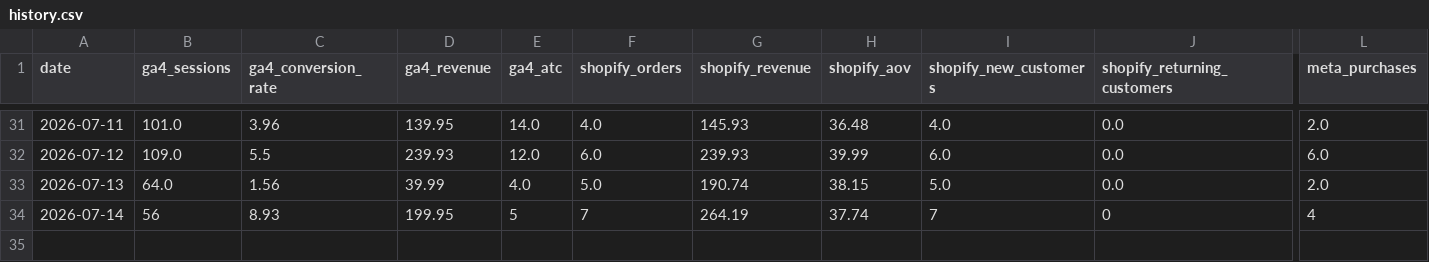
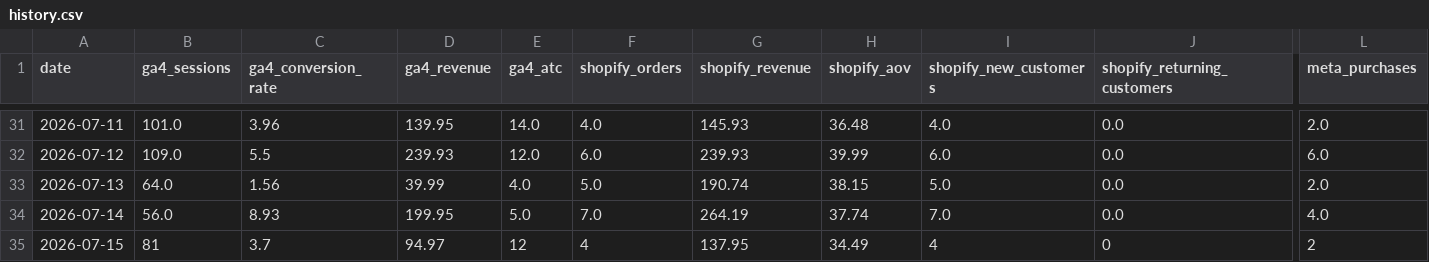
Before and after one commit to abhilokesh88/daily-kpi-dashboard, a CSV file: data/history.csv, drawn as a sheet; only a part is shown, gaps mark what is left out; rows hold the shown columns only; the diff names each change by its address in the sheet, - before the commit and + after, or states it on an @@ line.

```diff
--- a/data/history.csv
+++ b/data/history.csv
-B34 (ga4_sessions): 56
+B34 (ga4_sessions): 56.0
-E34 (ga4_atc): 5
+E34 (ga4_atc): 5.0
-F34 (shopify_orders): 7
+F34 (shopify_orders): 7.0
-I34 (shopify_new_customers): 7
+I34 (shopify_new_customers): 7.0
-J34 (shopify_returning_customers): 0
+J34 (shopify_returning_customers): 0.0
-L34 (meta_purchases): 4
+L34 (meta_purchases): 4.0
+row 35: 2026-07-15 | 81 | 3.7 | 94.97 | 12 | 4 | 137.95 | 34.49 | 4 | 0 | 2
```
Also changed, not shown: data/ga4_summary.csv, data/performance_log.csv, 10 other files.
